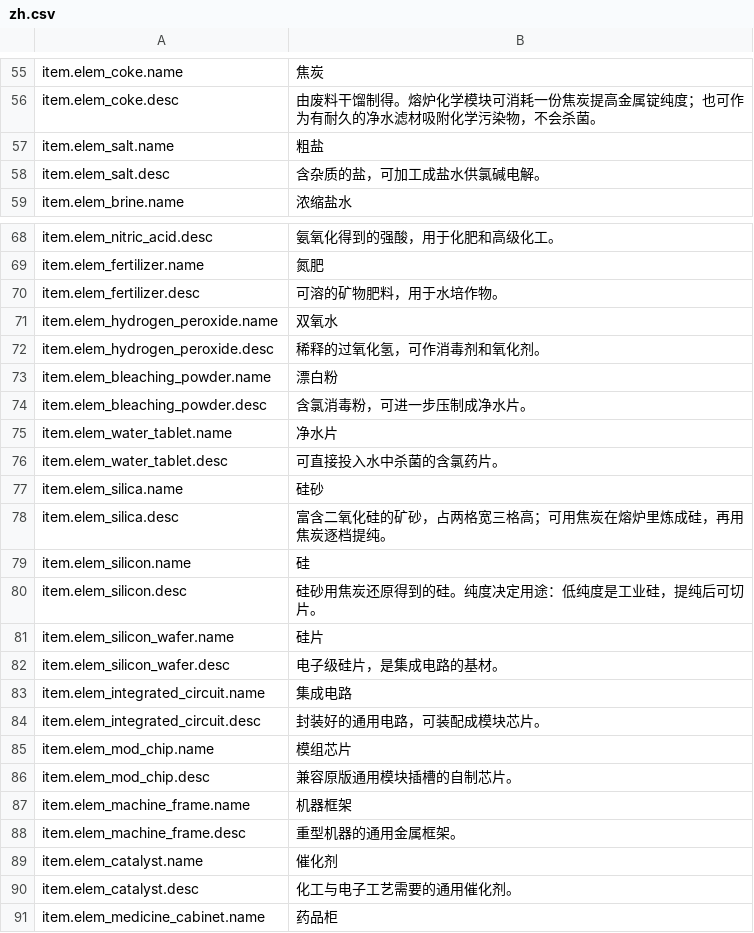
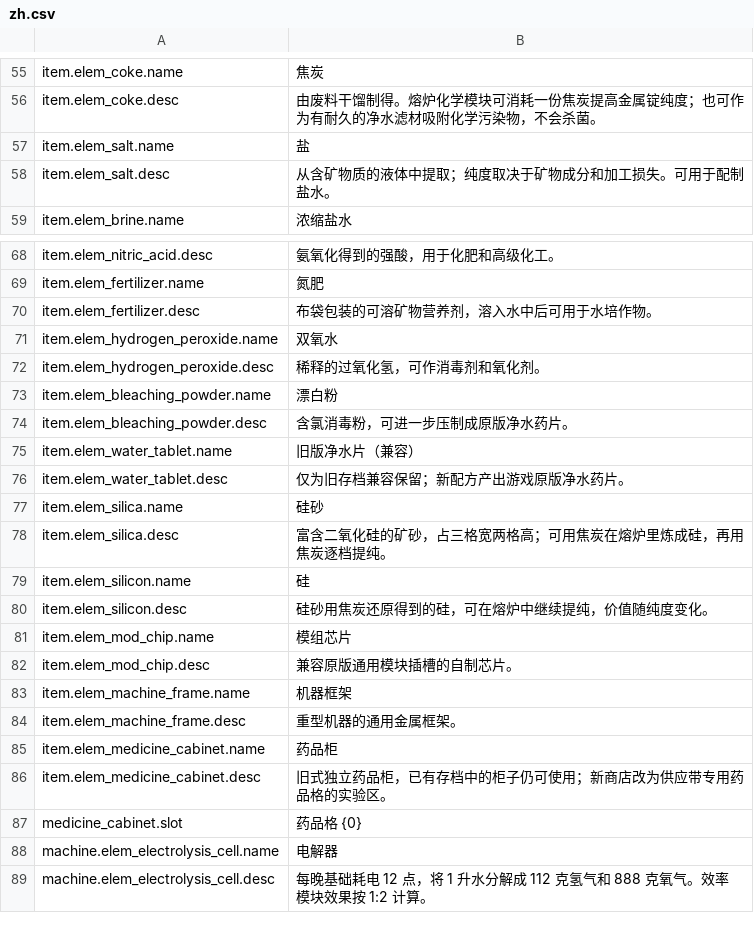
Before and after one commit to Nwflower/inorganic-chemistry, a CSV file: Localization/zh.csv, drawn as a sheet; only a part is shown, gaps mark what is left out; the shorter side is filled out with more unchanged rows; the diff covers the shown part only.

```diff
--- a/Localization/zh.csv
+++ b/Localization/zh.csv
@@ -56,4 +56,4 @@ item.elem_coke.name,焦炭
 item.elem_coke.desc,由废料干馏制得。熔炉化学模块可消耗一份焦炭提高金属锭纯度；也可作为有耐久的净水滤材吸附化学污染物，不会杀菌。
-item.elem_salt.name,粗盐
-item.elem_salt.desc,含杂质的盐，可加工成盐水供氯碱电解。
+item.elem_salt.name,盐
+item.elem_salt.desc,从含矿物质的液体中提取；纯度取决于矿物成分和加工损失。可用于配制盐水。
 item.elem_brine.name,浓缩盐水
@@ -69,3 +69,3 @@ item.elem_nitric_acid.desc,氨氧化得到的强酸，用于化肥和高级化
 item.elem_fertilizer.name,氮肥
-item.elem_fertilizer.desc,可溶的矿物肥料，用于水培作物。
+item.elem_fertilizer.desc,布袋包装的可溶矿物营养剂，溶入水中后可用于水培作物。
 item.elem_hydrogen_peroxide.name,双氧水
@@ -73,13 +73,9 @@ item.elem_hydrogen_peroxide.desc,稀释的过氧化氢，可作消毒剂和氧
 item.elem_bleaching_powder.name,漂白粉
-item.elem_bleaching_powder.desc,含氯消毒粉，可进一步压制成净水片。
-item.elem_water_tablet.name,净水片
-item.elem_water_tablet.desc,可直接投入水中杀菌的含氯药片。
+item.elem_bleaching_powder.desc,含氯消毒粉，可进一步压制成原版净水药片。
+item.elem_water_tablet.name,旧版净水片（兼容）
+item.elem_water_tablet.desc,仅为旧存档兼容保留；新配方产出游戏原版净水药片。
 item.elem_silica.name,硅砂
-item.elem_silica.desc,富含二氧化硅的矿砂，占两格宽三格高；可用焦炭在熔炉里炼成硅，再用焦炭逐档提纯。
+item.elem_silica.desc,富含二氧化硅的矿砂，占三格宽两格高；可用焦炭在熔炉里炼成硅，再用焦炭逐档提纯。
 item.elem_silicon.name,硅
-item.elem_silicon.desc,硅砂用焦炭还原得到的硅。纯度决定用途：低纯度是工业硅，提纯后可切片。
-item.elem_silicon_wafer.name,硅片
-item.elem_silicon_wafer.desc,电子级硅片，是集成电路的基材。
-item.elem_integrated_circuit.name,集成电路
-item.elem_integrated_circuit.desc,封装好的通用电路，可装配成模块芯片。
+item.elem_silicon.desc,硅砂用焦炭还原得到的硅，可在熔炉中继续提纯，价值随纯度变化。
 item.elem_mod_chip.name,模组芯片
@@ -88,4 +84,2 @@ item.elem_machine_frame.name,机器框架
 item.elem_machine_frame.desc,重型机器的通用金属框架。
-item.elem_catalyst.name,催化剂
-item.elem_catalyst.desc,化工与电子工艺需要的通用催化剂。
 item.elem_medicine_cabinet.name,药品柜
```
Also changed, not shown: 3 removed rows and 6 edited cells elsewhere in this file, Localization/en.csv, 27 other files.
